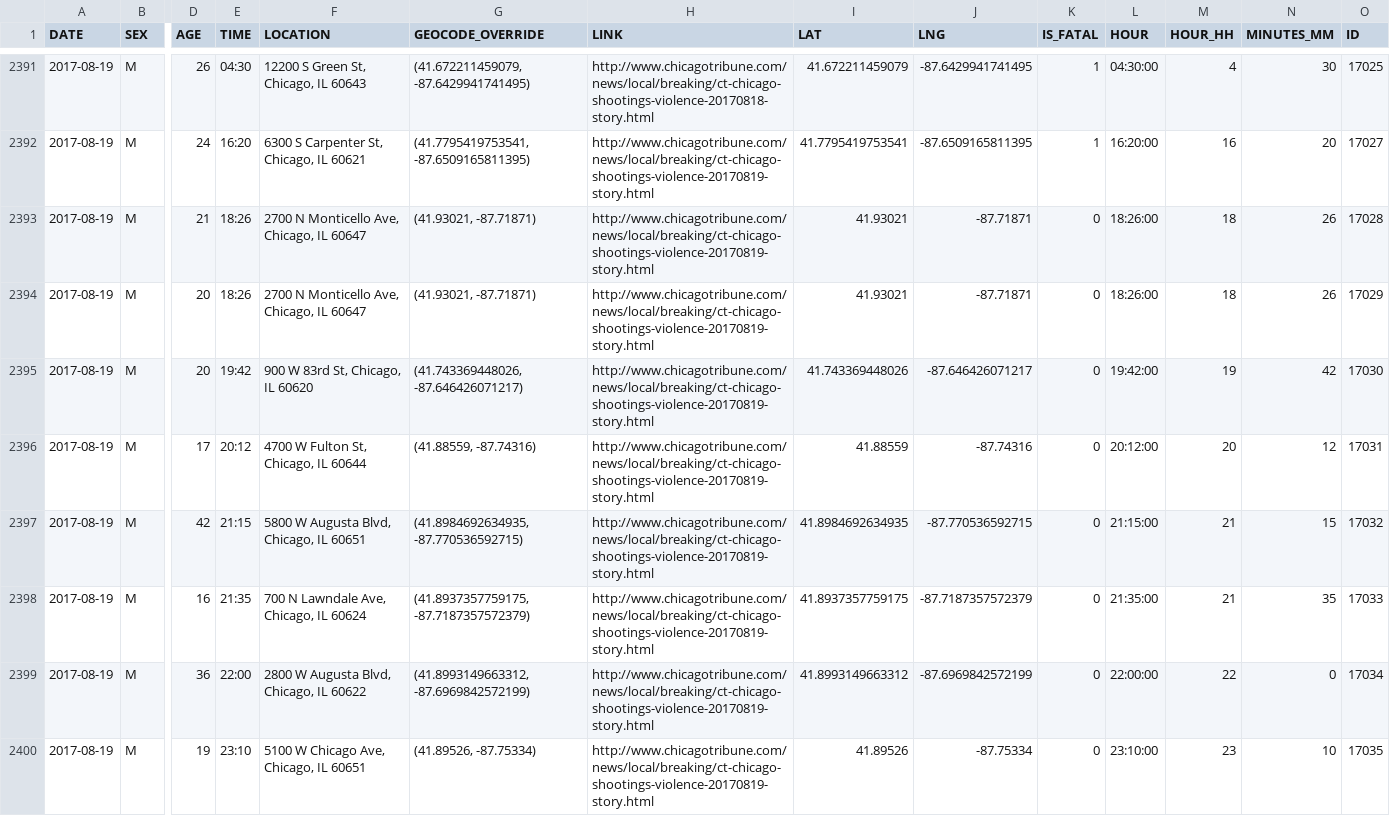
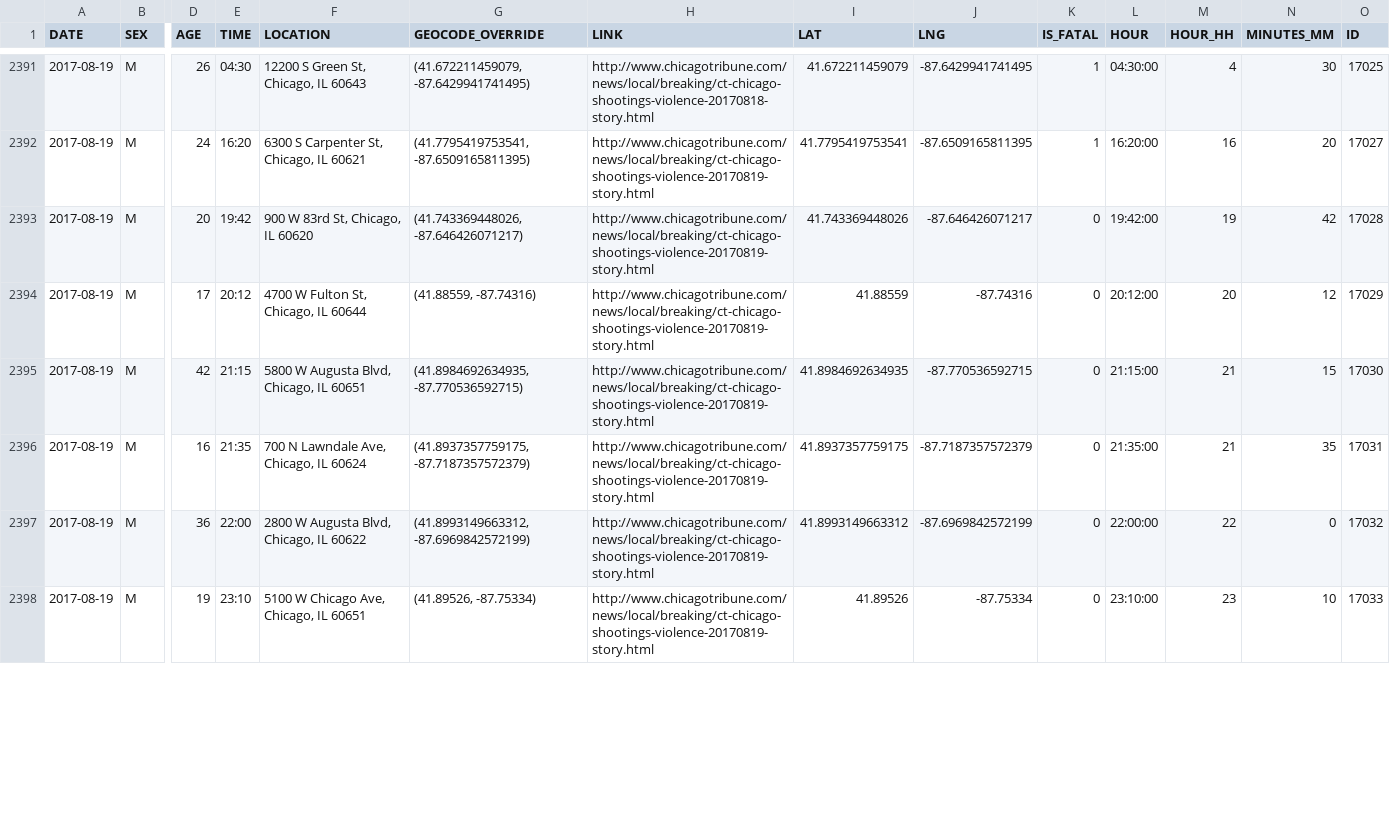
Before and after one commit to ryanbmarx/shooting-homicide-victims, a CSV file: data/shootings/shootings_geocode_current.csv, drawn as a sheet; only a part is shown, gaps mark what is left out; removed rows and columns are numbered as before the commit, all else as after; rows hold the shown columns only; the diff covers the shown part only; the diff names each change by its address in the sheet, - before the commit and + after, or states it on an @@ line.

```diff
--- a/data/shootings/shootings_geocode_current.csv
+++ b/data/shootings/shootings_geocode_current.csv
-row 2393: 2017-08-19 | M | 21 | 18:26 | 2700 N Monticello Ave, Chicago, IL 60647 | (41.93021, -87.71871) | http://www.chicagotribune.com/news/local/breaking/ct-chicago-shootings-violence-20170819-story.html | 41.93021 | -87.71871 | 0 | 18:26:00 | 18 | 26 | 17028
-row 2394: 2017-08-19 | M | 20 | 18:26 | 2700 N Monticello Ave, Chicago, IL 60647 | (41.93021, -87.71871) | http://www.chicagotribune.com/news/local/breaking/ct-chicago-shootings-violence-20170819-story.html | 41.93021 | -87.71871 | 0 | 18:26:00 | 18 | 26 | 17029
-O2393 (ID): 17030
+O2393 (ID): 17028
-O2394 (ID): 17031
+O2394 (ID): 17029
-O2395 (ID): 17032
+O2395 (ID): 17030
-O2396 (ID): 17033
+O2396 (ID): 17031
-O2397 (ID): 17034
+O2397 (ID): 17032
-O2398 (ID): 17035
+O2398 (ID): 17033
```
Also changed, not shown: 2 added rows and 44 edited cells elsewhere in this file, data/homicides/homicides.csv, data/shootings/shootings.csv, 2 other files.
